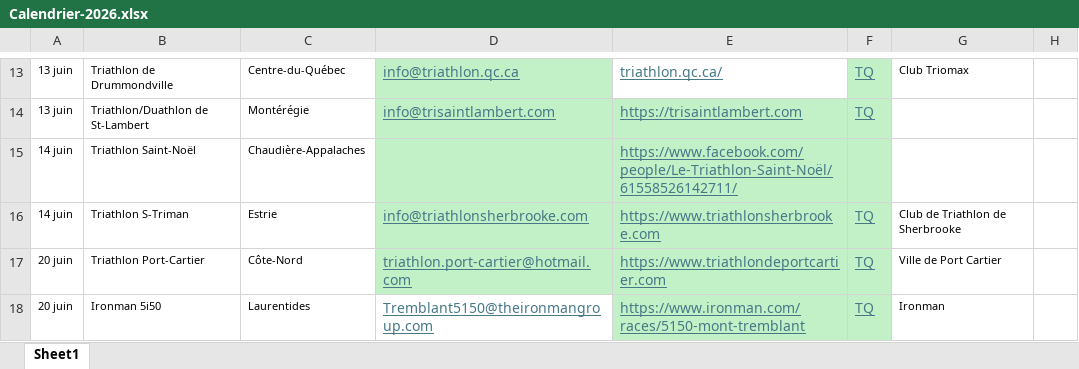
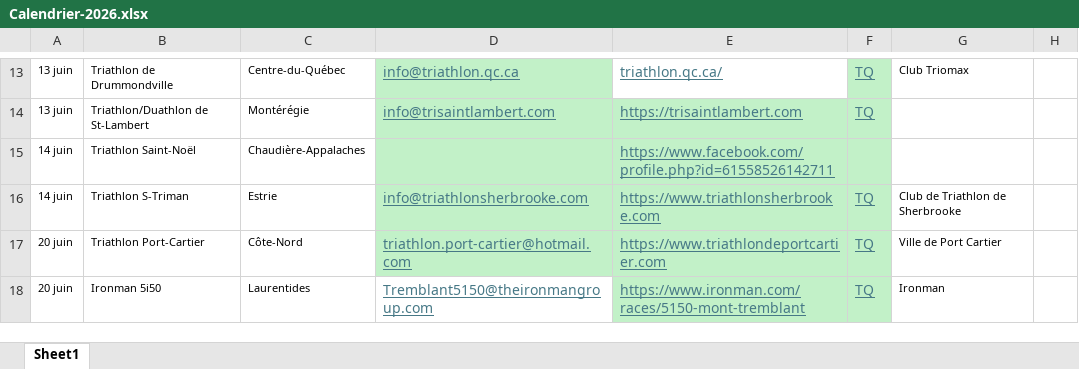
Before and after one commit to Eirefred/mon.projet-tri, an Excel workbook: Calendrier-2026.xlsx, sheet Sheet1, drawn as a sheet; only a part is shown, gaps mark what is left out; values as stored, in another font and other column widths than the file's, no borders; the diff names each change by its address in the sheet, - before the commit and + after, or states it on an @@ line.

Commit message:
Update Calendrier-2026.xlsx

```diff
--- a/Calendrier-2026.xlsx (sheet Sheet1)
+++ b/Calendrier-2026.xlsx (sheet Sheet1)
-E15: https://www.facebook.com/people/Le-Triathlon-Saint-Noël/61558526142711/
+E15: https://www.facebook.com/profile.php?id=61558526142711
```
